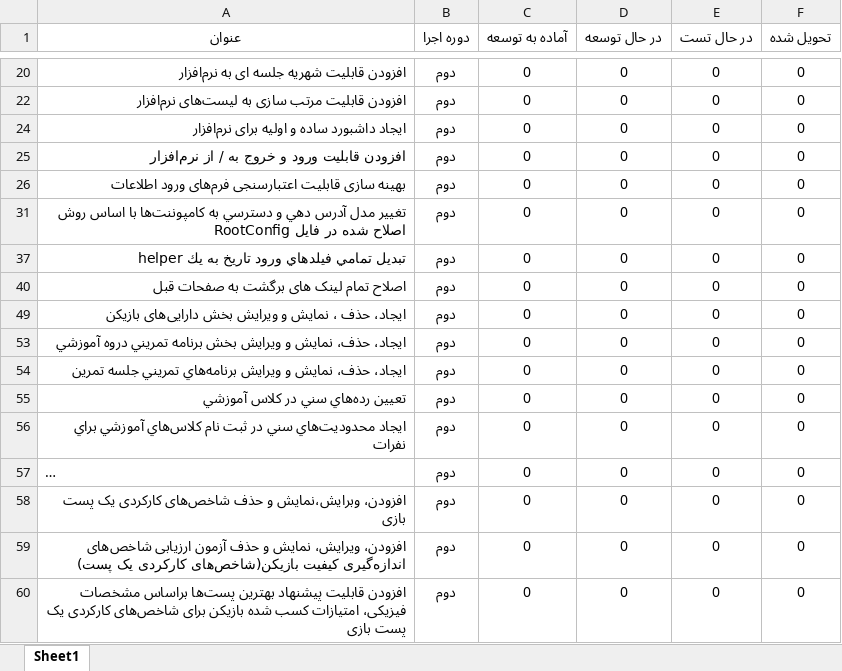
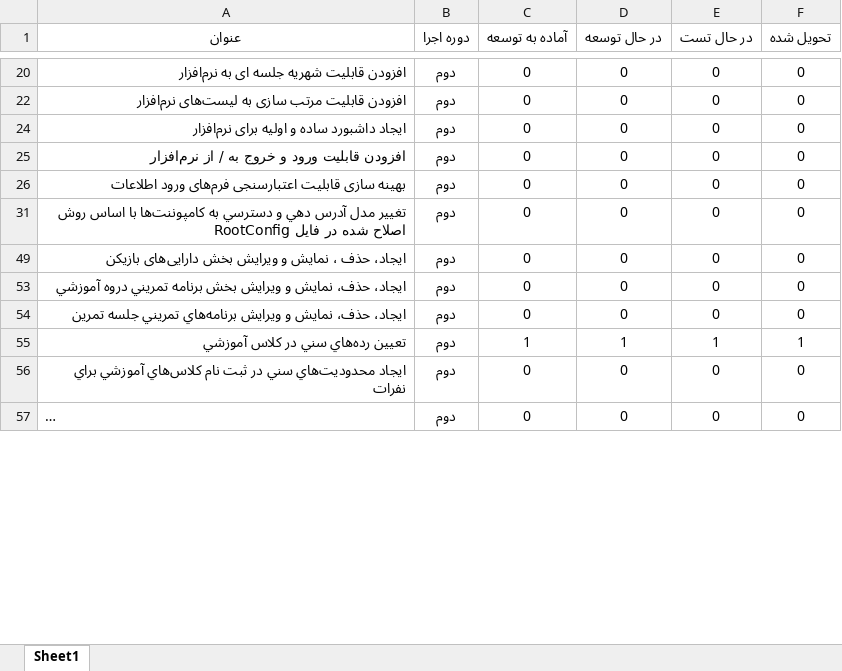
Before and after one commit to javadbayzavi/TalentManagement, an Excel workbook: planning/backlog(AutoRecovered).xlsx, sheet Sheet1, drawn as a sheet; only a part is shown, gaps mark what is left out; long unchanged cells end in …; values as stored, in another font and other column widths than the file's, no borders; table styles not drawn; the diff covers the shown part only; the diff names each change by its address in the sheet, - before the commit and + after, or states it on an @@ line.

```diff
--- a/planning/backlog(AutoRecovered).xlsx (sheet Sheet1)
+++ b/planning/backlog(AutoRecovered).xlsx (sheet Sheet1)
-row 37: تبديل تمامي فيلد‌هاي ورود تاريخ به يك helper | دوم | 0 | 0 | 0 | 0
-row 40: اصلاح تمام لینک های برگشت به صفحات قبل | دوم | 0 | 0 | 0 | 0
-C55 (آماده به توسعه): 0
+C55 (آماده به توسعه): 1
-D55 (در حال توسعه): 0
+D55 (در حال توسعه): 1
-E55 (در حال تست): 0
+E55 (در حال تست): 1
-F55 (تحویل شده): 0
+F55 (تحویل شده): 1
-row 58: افزودن، وبرایش،‌نمایش و حذف شاخص‌های کارکردی یک پست بازی | دوم | 0 | 0 | 0 | 0
-row 59: افزودن، ویرایش، نمایش و حذف آزمون ارزیابی‌ شاخص‌های اندازه‌گیری کیفیت بازیکن(شاخص‌های کارکردی یک پست) | دوم | 0 | 0 | 0 | 0
-row 60: افزودن قابلیت پیشنهاد بهترین پست‌ها براساس مشخصات فیزیکی، امتیازات کسب شده بازیکن برای شاخص‌های کارکردی یک پست بازی | دوم | 0 | 0 | 0 | 0
```
Also changed, not shown: 4 removed rows, 1 hidden or unhidden row and 2 edited cells elsewhere in this sheet, hidden cells, 11 other files.
